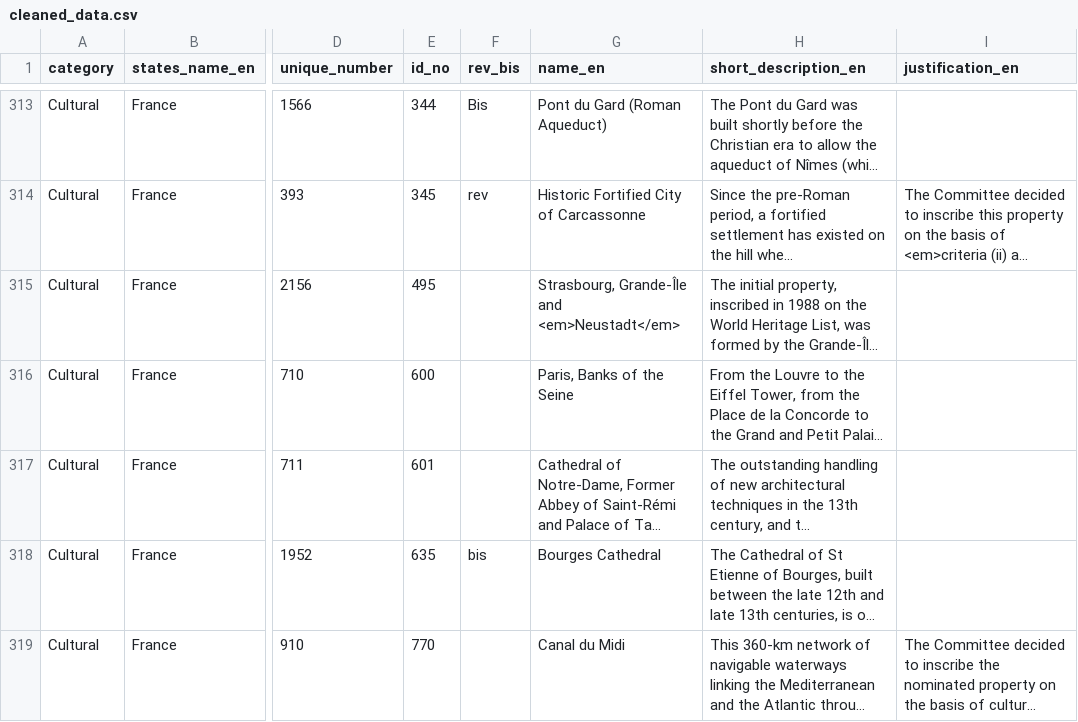
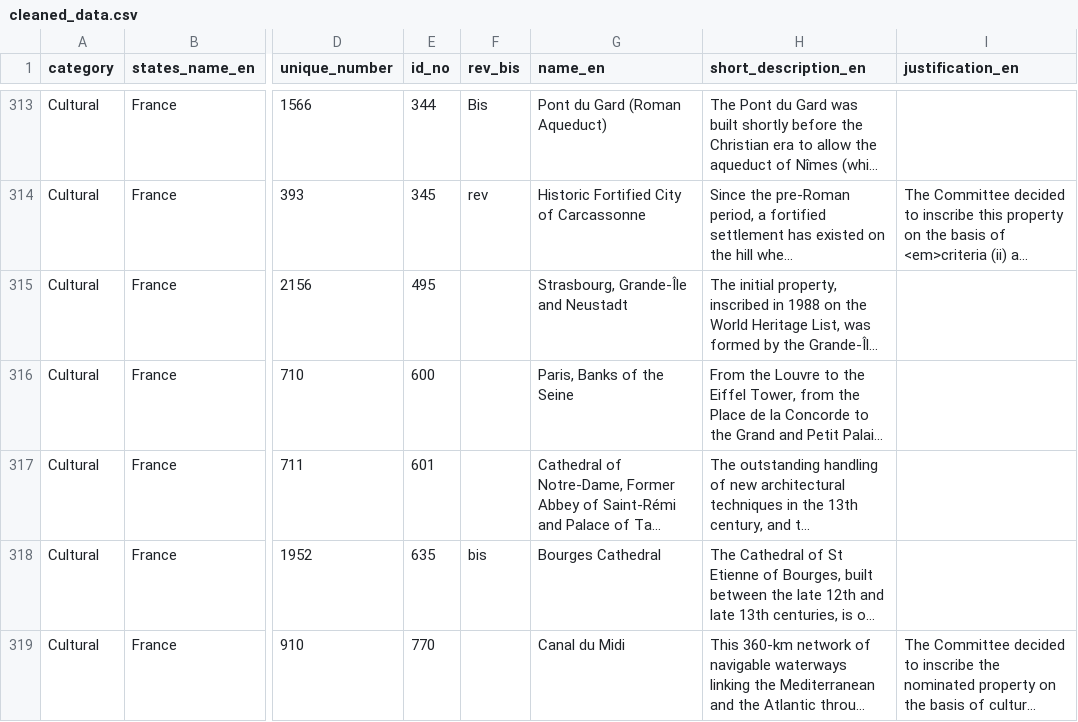
Before and after one commit to EmmanuelVidrean/UE-Projet-Multidisciplinaire-1, a CSV file: data/cleaned/cleaned_data.csv, drawn as a sheet; only a part is shown, gaps mark what is left out; long unchanged cells end in …; the diff covers the shown part only; the diff names each change by its address in the sheet, - before the commit and + after, or states it on an @@ line.

Commit message:
projetUnesco/data/update-name_en

```diff
--- a/data/cleaned/cleaned_data.csv
+++ b/data/cleaned/cleaned_data.csv
-G315 (name_en): Strasbourg, Grande-Île and <em>Neustadt</em>
+G315 (name_en): Strasbourg, Grande-Île and Neustadt
```
Also changed, not shown: 17 edited cells elsewhere in this file, 1 other file.
